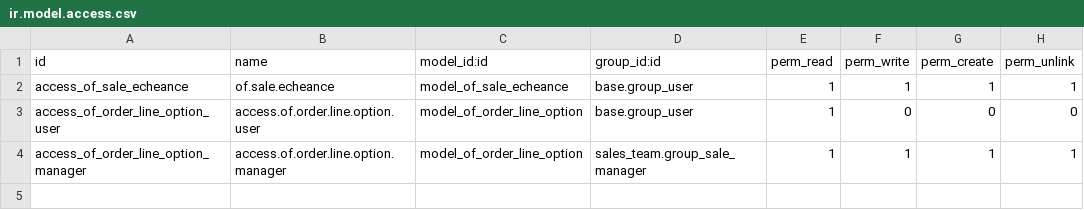
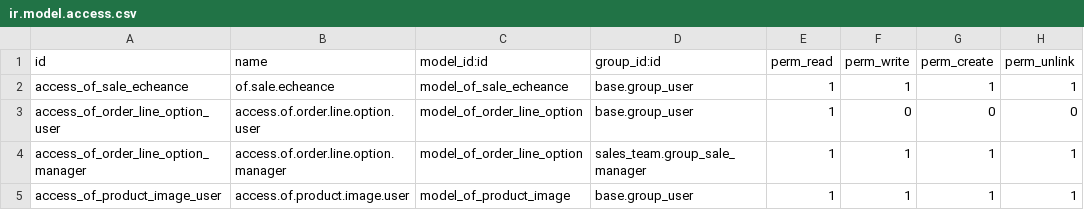
Before and after one commit to odof/openfire, a CSV file: of_sale/security/ir.model.access.csv, drawn as a sheet; the diff names each change by its address in the sheet, - before the commit and + after, or states it on an @@ line.

Commit message:
of_sale, of_sale_of_website_sale: T2343 - Médiathèques produit devis

```diff
--- a/of_sale/security/ir.model.access.csv
+++ b/of_sale/security/ir.model.access.csv
+row 5: access_of_product_image_user | access.of.product.image.user | model_of_product_image | base.group_user | 1 | 1 | 1 | 1
```
Also changed, not shown: 11 other files.
